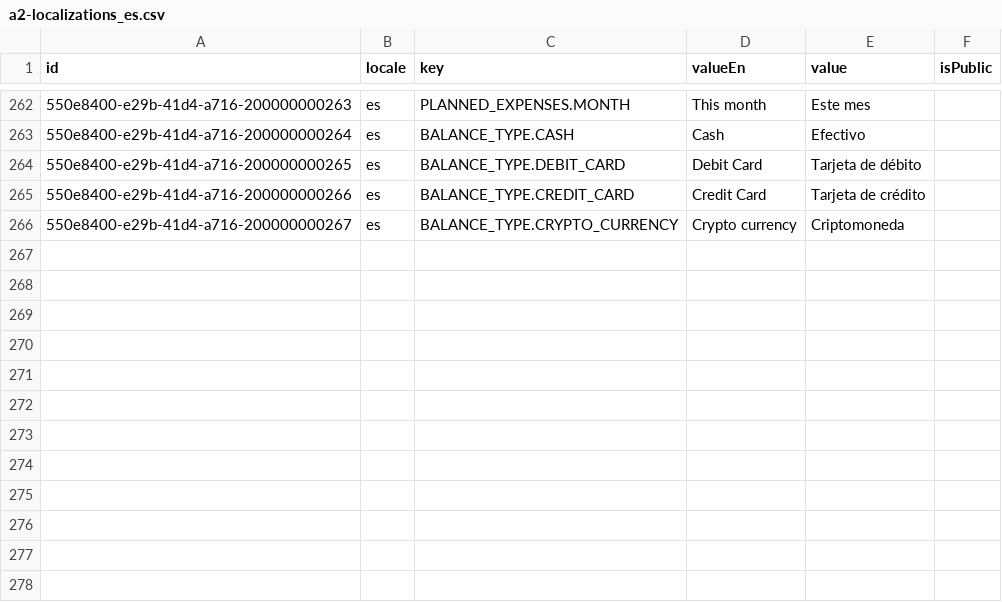
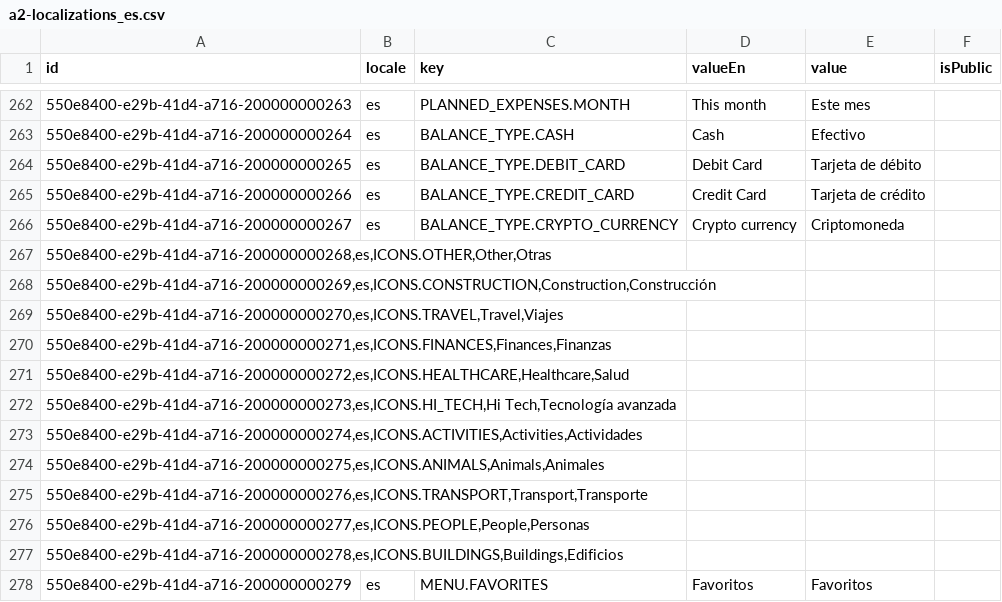
Before and after one commit to oleksandramarty/CIYW, a CSV file: CommonModule/CommonModule.Provision/InitData/Localizations/a2-localizations_es.csv, drawn as a sheet; only a part is shown, gaps mark what is left out; the diff names each change by its address in the sheet, - before the commit and + after, or states it on an @@ line.

```diff
--- a/CommonModule/CommonModule.Provision/InitData/Localizations/a2-localizations_es.csv
+++ b/CommonModule/CommonModule.Provision/InitData/Localizations/a2-localizations_es.csv
+row 267: 550e8400-e29b-41d4-a716-200000000268,es,ICONS.OTHER,Other,Otras
+row 268: 550e8400-e29b-41d4-a716-200000000269,es,ICONS.CONSTRUCTION,Construction,Construcción
+row 269: 550e8400-e29b-41d4-a716-200000000270,es,ICONS.TRAVEL,Travel,Viajes
+row 270: 550e8400-e29b-41d4-a716-200000000271,es,ICONS.FINANCES,Finances,Finanzas
+row 271: 550e8400-e29b-41d4-a716-200000000272,es,ICONS.HEALTHCARE,Healthcare,Salud
+row 272: 550e8400-e29b-41d4-a716-200000000273,es,ICONS.HI_TECH,Hi Tech,Tecnología avanzada
+row 273: 550e8400-e29b-41d4-a716-200000000274,es,ICONS.ACTIVITIES,Activities,Actividades
+row 274: 550e8400-e29b-41d4-a716-200000000275,es,ICONS.ANIMALS,Animals,Animales
+row 275: 550e8400-e29b-41d4-a716-200000000276,es,ICONS.TRANSPORT,Transport,Transporte
+row 276: 550e8400-e29b-41d4-a716-200000000277,es,ICONS.PEOPLE,People,Personas
+row 277: 550e8400-e29b-41d4-a716-200000000278,es,ICONS.BUILDINGS,Buildings,Edificios
+row 278: 550e8400-e29b-41d4-a716-200000000279 | es | MENU.FAVORITES | Favoritos | Favoritos
```
Also changed, not shown: CommonModule/CommonModule.Provision/InitData/Localizations/a3-localizations_fr.csv, CommonModule/CommonModule.Provision/InitData/Localizations/a4-localizations_ua.csv, 26 other files.
